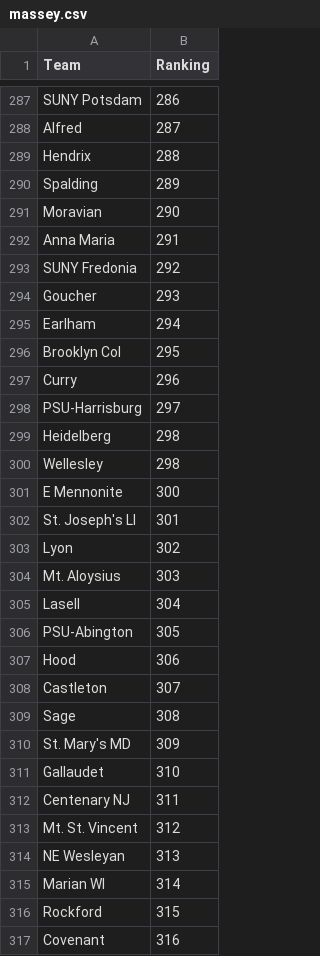
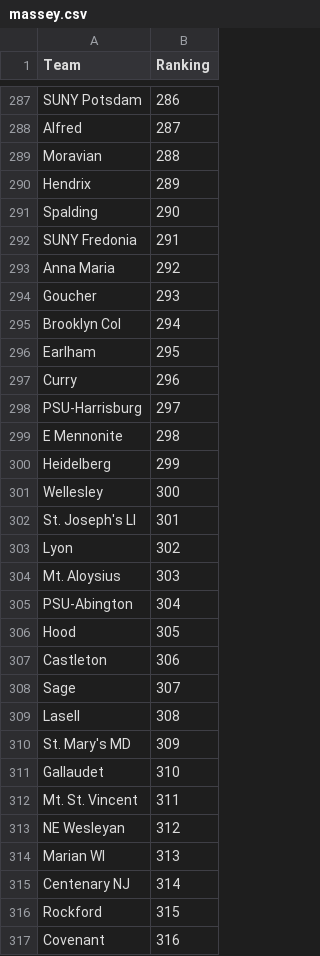
Before and after one commit to scottpeterson/d3-bball-npi, a CSV file: myapp/data/2025/massey.csv, drawn as a sheet; only a part is shown, gaps mark what is left out; the diff covers the shown part only.

```diff
--- a/myapp/data/2025/massey.csv
+++ b/myapp/data/2025/massey.csv
@@ -288,15 +288,15 @@ SUNY Potsdam,286
 Alfred,287
-Hendrix,288
-Spalding,289
-Moravian,290
-Anna Maria,291
-SUNY Fredonia,292
+Moravian,288
+Hendrix,289
+Spalding,290
+SUNY Fredonia,291
+Anna Maria,292
 Goucher,293
-Earlham,294
-Brooklyn Col,295
+Brooklyn Col,294
+Earlham,295
 Curry,296
 PSU-Harrisburg,297
-Heidelberg,298
-Wellesley,298
-E Mennonite,300
+E Mennonite,298
+Heidelberg,299
+Wellesley,300
 St. Joseph's LI,301
@@ -304,13 +304,13 @@ Lyon,302
 Mt. Aloysius,303
-Lasell,304
-PSU-Abington,305
-Hood,306
-Castleton,307
-Sage,308
+PSU-Abington,304
+Hood,305
+Castleton,306
+Sage,307
+Lasell,308
 St. Mary's MD,309
 Gallaudet,310
-Centenary NJ,311
-Mt. St. Vincent,312
-NE Wesleyan,313
-Marian WI,314
+Mt. St. Vincent,311
+NE Wesleyan,312
+Marian WI,313
+Centenary NJ,314
 Rockford,315
```
Also changed, not shown: 16 added rows, 16 removed rows and 23 edited cells elsewhere in this file, myapp/data/2025/12312024_WBB_results.csv, myapp/data/2025/npi.csv, 6 other files.
